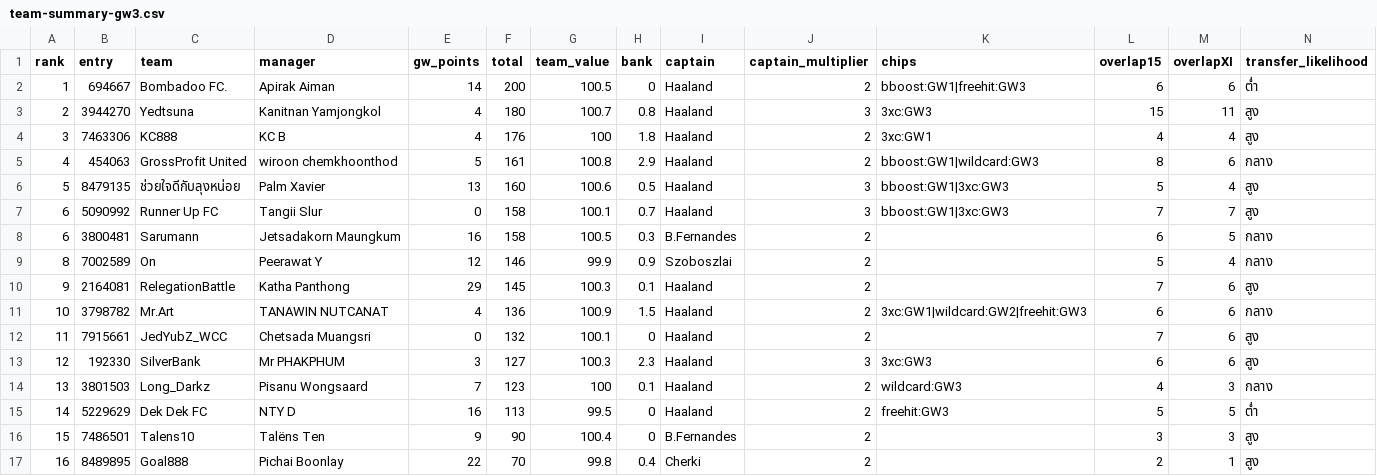
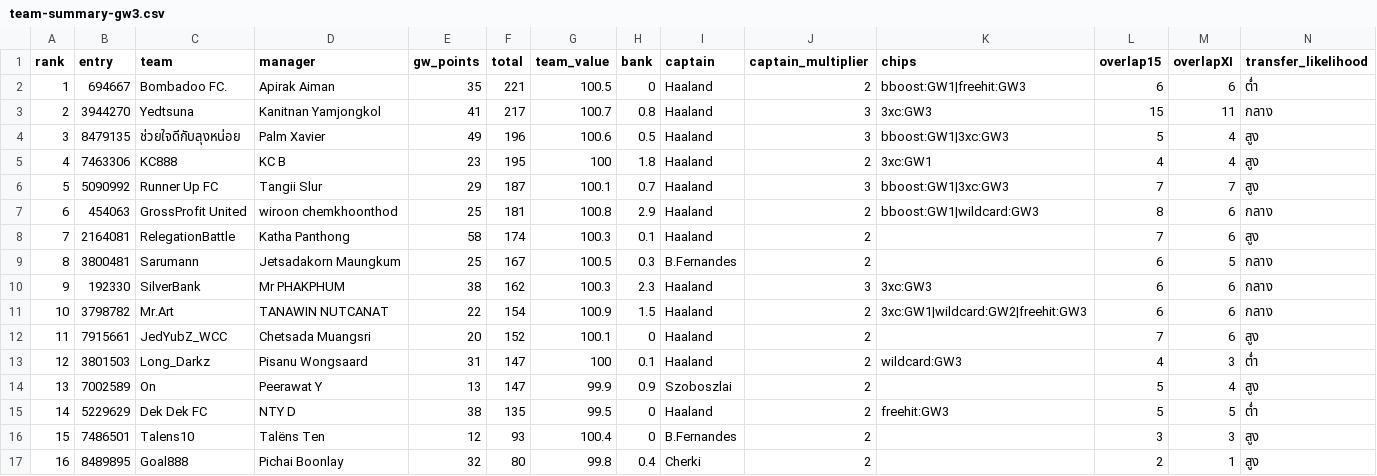
Before and after one commit to kanitnany-cloud/GPTxMe, a CSV file: mini-league/team-summary-gw3.csv, drawn as a sheet.

```diff
--- a/mini-league/team-summary-gw3.csv
+++ b/mini-league/team-summary-gw3.csv
@@ -1,17 +1,17 @@
 rank,entry,team,manager,gw_points,total,team_value,bank,captain,captain_multiplier,chips,overlap15,overlapXI,transfer_likelihood
-1,694667,Bombadoo FC.,Apirak Aiman,14,200,100.5,0,Haaland,2,bboost:GW1|freehit:GW3,6,6,ต่ำ
-2,3944270,Yedtsuna,Kanitnan Yamjongkol,4,180,100.7,0.8,Haaland,3,3xc:GW3,15,11,สูง
-3,7463306,KC888,KC B,4,176,100,1.8,Haaland,2,3xc:GW1,4,4,สูง
-4,454063,GrossProfit United,wiroon chemkhoonthod,5,161,100.8,2.9,Haaland,2,bboost:GW1|wildcard:GW3,8,6,กลาง
-5,8479135,ช่วยใจดีกับลุงหน่อย,Palm Xavier,13,160,100.6,0.5,Haaland,3,bboost:GW1|3xc:GW3,5,4,สูง
-6,5090992,Runner Up FC,Tangii Slur,0,158,100.1,0.7,Haaland,3,bboost:GW1|3xc:GW3,7,7,สูง
-6,3800481,Sarumann,Jetsadakorn Maungkum,16,158,100.5,0.3,B.Fernandes,2,,6,5,กลาง
-8,7002589,On,Peerawat Y,12,146,99.9,0.9,Szoboszlai,2,,5,4,กลาง
-9,2164081,RelegationBattle,Katha Panthong,29,145,100.3,0.1,Haaland,2,,7,6,สูง
-10,3798782,Mr.Art,TANAWIN NUTCANAT,4,136,100.9,1.5,Haaland,2,3xc:GW1|wildcard:GW2|freehit:GW3,6,6,กลาง
-11,7915661,JedYubZ_WCC,Chetsada Muangsri,0,132,100.1,0,Haaland,2,,7,6,สูง
-12,192330,SilverBank,Mr PHAKPHUM,3,127,100.3,2.3,Haaland,3,3xc:GW3,6,6,สูง
-13,3801503,Long_Darkz,Pisanu Wongsaard,7,123,100,0.1,Haaland,2,wildcard:GW3,4,3,กลาง
-14,5229629,Dek Dek FC,NTY D,16,113,99.5,0,Haaland,2,freehit:GW3,5,5,ต่ำ
-15,7486501,Talens10,Talëns Ten,9,90,100.4,0,B.Fernandes,2,,3,3,สูง
-16,8489895,Goal888,Pichai Boonlay,22,70,99.8,0.4,Cherki,2,,2,1,สูง
+1,694667,Bombadoo FC.,Apirak Aiman,35,221,100.5,0,Haaland,2,bboost:GW1|freehit:GW3,6,6,ต่ำ
+2,3944270,Yedtsuna,Kanitnan Yamjongkol,41,217,100.7,0.8,Haaland,3,3xc:GW3,15,11,กลาง
+3,8479135,ช่วยใจดีกับลุงหน่อย,Palm Xavier,49,196,100.6,0.5,Haaland,3,bboost:GW1|3xc:GW3,5,4,สูง
+4,7463306,KC888,KC B,23,195,100,1.8,Haaland,2,3xc:GW1,4,4,สูง
+5,5090992,Runner Up FC,Tangii Slur,29,187,100.1,0.7,Haaland,3,bboost:GW1|3xc:GW3,7,7,สูง
+6,454063,GrossProfit United,wiroon chemkhoonthod,25,181,100.8,2.9,Haaland,2,bboost:GW1|wildcard:GW3,8,6,กลาง
+7,2164081,RelegationBattle,Katha Panthong,58,174,100.3,0.1,Haaland,2,,7,6,สูง
+8,3800481,Sarumann,Jetsadakorn Maungkum,25,167,100.5,0.3,B.Fernandes,2,,6,5,กลาง
+9,192330,SilverBank,Mr PHAKPHUM,38,162,100.3,2.3,Haaland,3,3xc:GW3,6,6,กลาง
+10,3798782,Mr.Art,TANAWIN NUTCANAT,22,154,100.9,1.5,Haaland,2,3xc:GW1|wildcard:GW2|freehit:GW3,6,6,กลาง
+11,7915661,JedYubZ_WCC,Chetsada Muangsri,20,152,100.1,0,Haaland,2,,7,6,สูง
+12,3801503,Long_Darkz,Pisanu Wongsaard,31,147,100,0.1,Haaland,2,wildcard:GW3,4,3,ต่ำ
+13,7002589,On,Peerawat Y,13,147,99.9,0.9,Szoboszlai,2,,5,4,สูง
+14,5229629,Dek Dek FC,NTY D,38,135,99.5,0,Haaland,2,freehit:GW3,5,5,ต่ำ
+15,7486501,Talens10,Talëns Ten,12,93,100.4,0,B.Fernandes,2,,3,3,สูง
+16,8489895,Goal888,Pichai Boonlay,32,80,99.8,0.4,Cherki,2,,2,1,สูง
```
Also changed, not shown: mini-league/player-template-gw3.csv, 3 other files.
